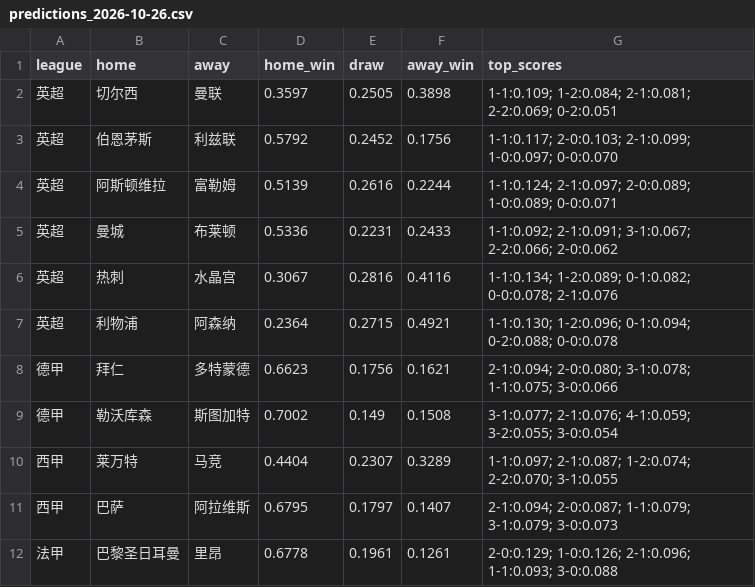
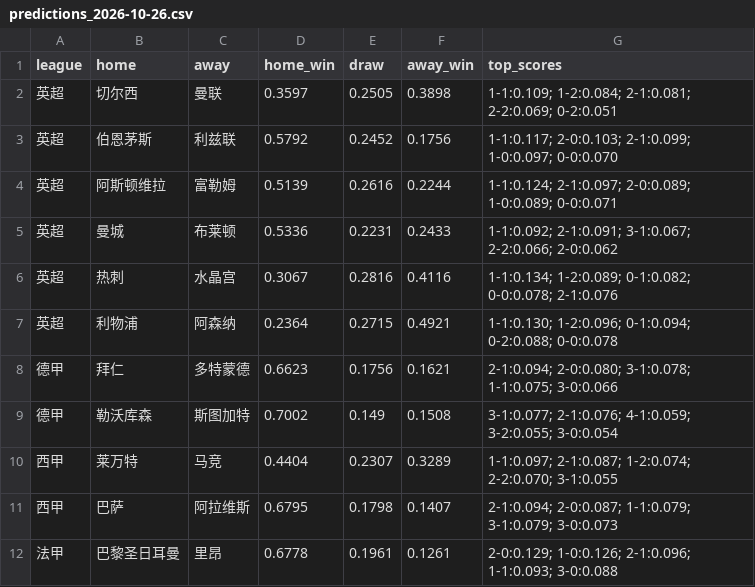
Before and after one commit to Zza1369/football-predictor, a CSV file: predictions_2026-10-26.csv, drawn as a sheet.

```diff
--- a/predictions_2026-10-26.csv
+++ b/predictions_2026-10-26.csv
@@ -10,3 +10,3 @@
 西甲,莱万特,马竞,0.4404,0.2307,0.3289,1-1:0.097; 2-1:0.087; 1-2:0.074; 2-2:0.070; 3-1:0.055
-西甲,巴萨,阿拉维斯,0.6795,0.1797,0.1407,2-1:0.094; 2-0:0.087; 1-1:0.079; 3-1:0.079; 3-0:0.073
+西甲,巴萨,阿拉维斯,0.6795,0.1798,0.1407,2-1:0.094; 2-0:0.087; 1-1:0.079; 3-1:0.079; 3-0:0.073
 法甲,巴黎圣日耳曼,里昂,0.6778,0.1961,0.1261,2-0:0.129; 1-0:0.126; 2-1:0.096; 1-1:0.093; 3-0:0.088
```
